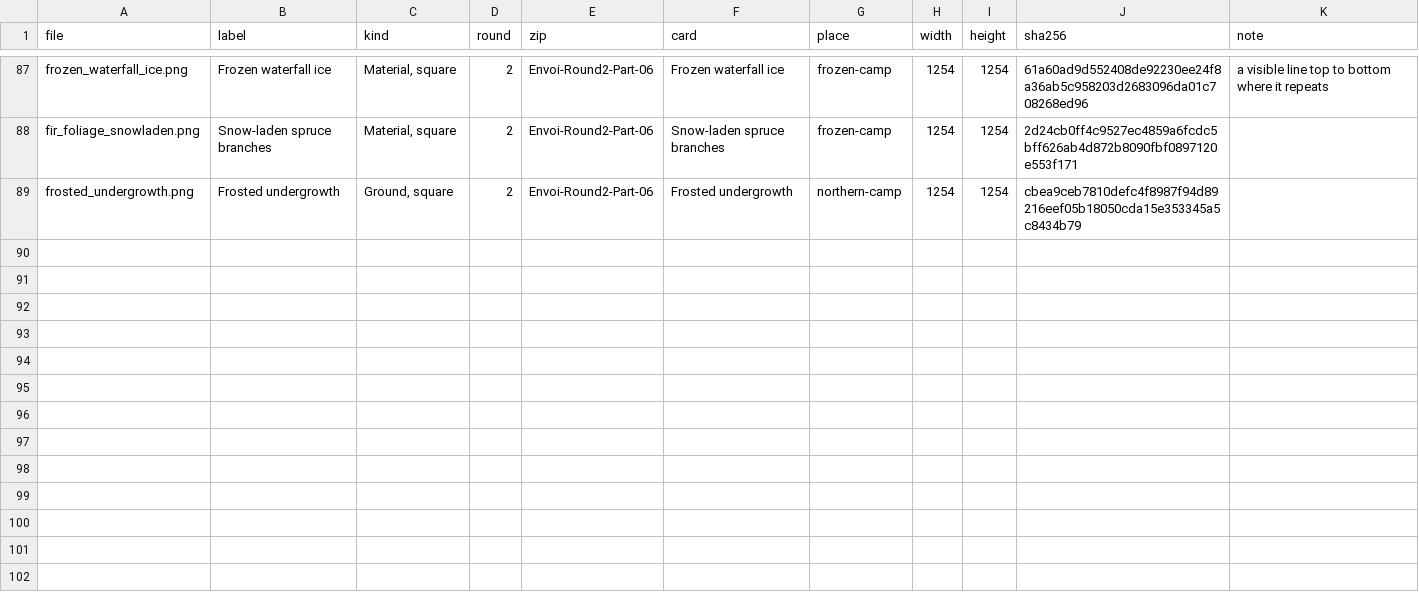
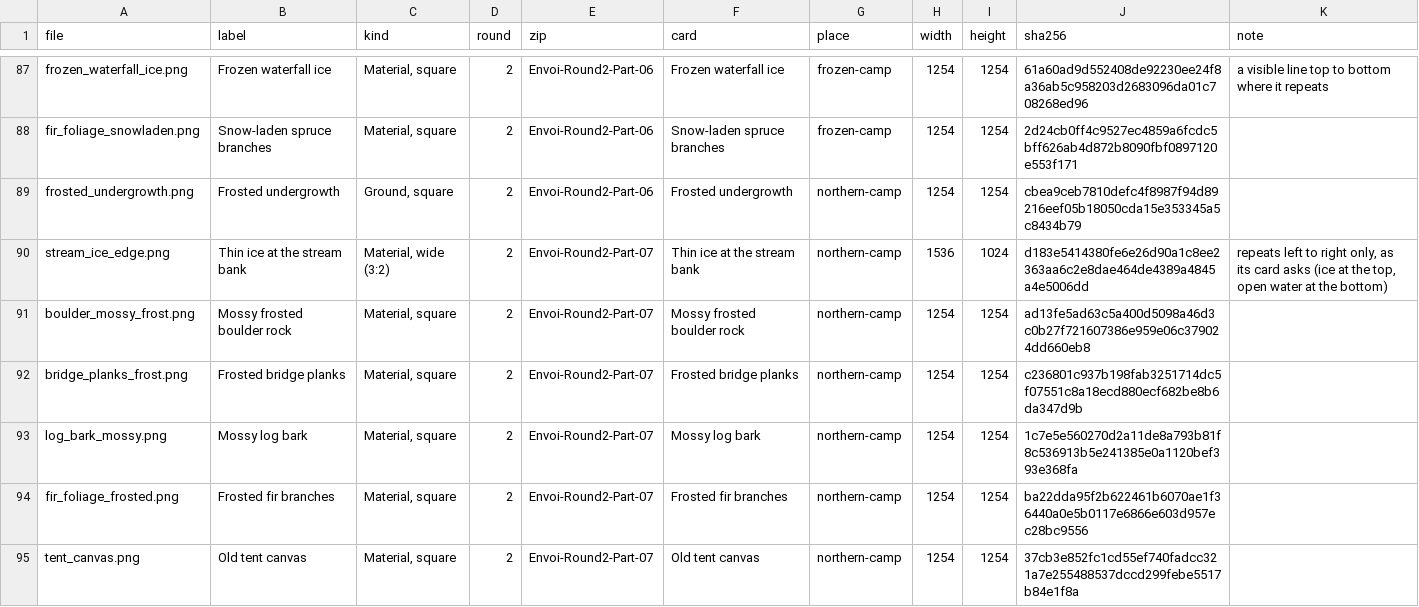
Before and after one commit to chriskizer91-ops/envoi-on-the-longest-night, a CSV file: moon-faire-witches/texture-packs/made/index.csv, drawn as a sheet; only a part is shown, gaps mark what is left out.

```diff
--- a/moon-faire-witches/texture-packs/made/index.csv
+++ b/moon-faire-witches/texture-packs/made/index.csv
@@ -89 +89,7 @@ fir_foliage_snowladen.png,Snow-laden spruce branches,"Material, square",2,Envoi-
 frosted_undergrowth.png,Frosted undergrowth,"Ground, square",2,Envoi-Round2-Part-06,Frosted undergrowth,northern-camp,1254,1254,cbea9ceb7810defc4f8987f94d89216eef05b18050cda15e353345a5c8434b79,
+stream_ice_edge.png,Thin ice at the stream bank,"Material, wide (3:2)",2,Envoi-Round2-Part-07,Thin ice at the stream bank,northern-camp,1536,1024,d183e5414380fe6e26d90a1c8ee2363aa6c2e8dae464de4389a4845a4e5006dd,"repeats left to right only, as its card asks (ice at the top, open water at the bottom)"
+boulder_mossy_frost.png,Mossy frosted boulder rock,"Material, square",2,Envoi-Round2-Part-07,Mossy frosted boulder rock,northern-camp,1254,1254,ad13fe5ad63c5a400d5098a46d3c0b27f721607386e959e06c379024dd660eb8,
+bridge_planks_frost.png,Frosted bridge planks,"Material, square",2,Envoi-Round2-Part-07,Frosted bridge planks,northern-camp,1254,1254,c236801c937b198fab3251714dc5f07551c8a18ecd880ecf682be8b6da347d9b,
+log_bark_mossy.png,Mossy log bark,"Material, square",2,Envoi-Round2-Part-07,Mossy log bark,northern-camp,1254,1254,1c7e5e560270d2a11de8a793b81f8c536913b5e241385e0a1120bef393e368fa,
+fir_foliage_frosted.png,Frosted fir branches,"Material, square",2,Envoi-Round2-Part-07,Frosted fir branches,northern-camp,1254,1254,ba22dda95f2b622461b6070ae1f36440a0e5b0117e6866e603d957ec28bc9556,
+tent_canvas.png,Old tent canvas,"Material, square",2,Envoi-Round2-Part-07,Old tent canvas,northern-camp,1254,1254,37cb3e852fc1cd55ef740fadcc321a7e255488537dccd299febe5517b84e1f8a,
```
Also changed, not shown: 7 other files.
